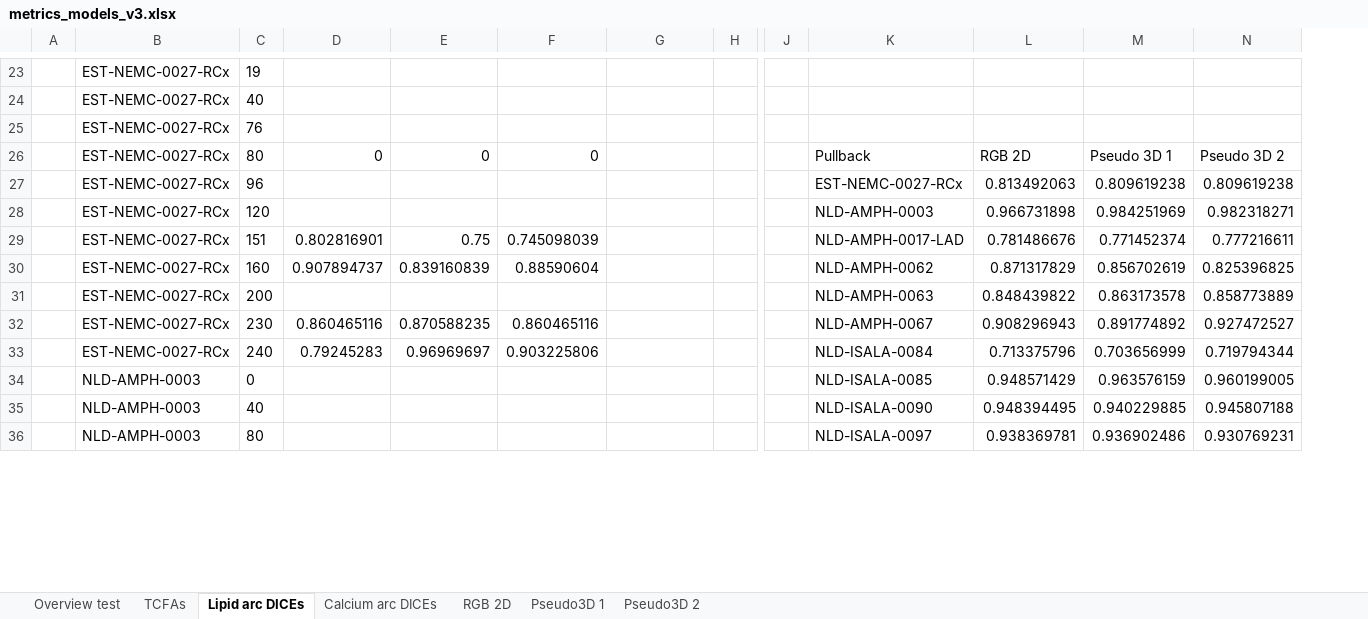
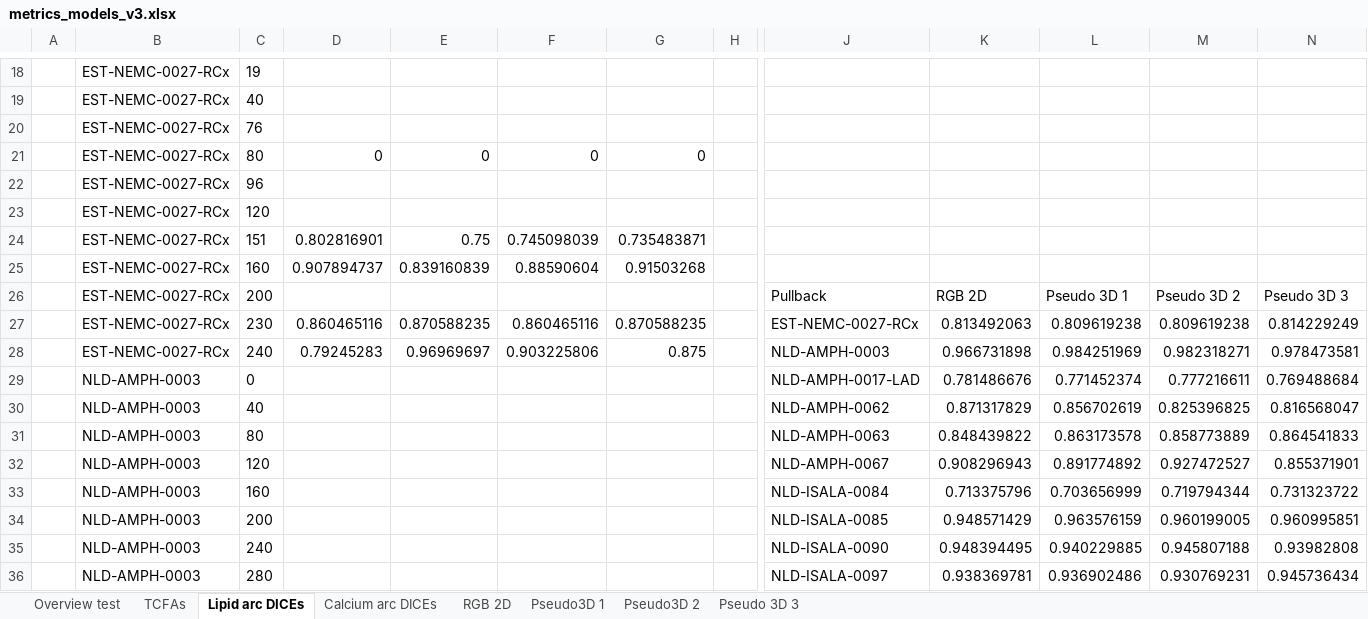
Before and after one commit to Gonzalo2408/CardiacOCT-project, an Excel workbook: info-files/metrics/metrics_models_v3.xlsx, sheet Lipid arc DICEs, drawn as a sheet; only a part is shown, gaps mark what is left out; values as stored, in another font and other column widths than the file's, no borders; charts and pictures and table styles not drawn; removed rows and columns are numbered as before the commit, all else as after; rows hold the shown columns only; the diff covers the shown part only; the diff names each change by its address in the sheet, - before the commit and + after, or states it on an @@ line.

```diff
--- a/info-files/metrics/metrics_models_v3.xlsx (sheet Lipid arc DICEs)
+++ b/info-files/metrics/metrics_models_v3.xlsx (sheet Lipid arc DICEs)
+sheet tab: Pseudo 3D 3
-column J, empty
+column N, rows 26-28: Pseudo 3D 3 | 0.814229249 | 0.978473581; row 31: 0.864541833; rows 34-36: 0.960995851 | 0.93982808 | 0.945736434
+row 21:  | EST-NEMC-0027-RCx | 80 | 0 | 0 | 0 | 0
+row 22:  | EST-NEMC-0027-RCx | 96
+row 23:  | EST-NEMC-0027-RCx | 120
+row 24:  | EST-NEMC-0027-RCx | 151 | 0.802816901 | 0.75 | 0.745098039 | 0.735483871
+row 25:  | EST-NEMC-0027-RCx | 160 | 0.907894737 | 0.839160839 | 0.88590604 | 0.91503268
-C26: 80
+C26: 200
-D26: 0
+D26: (empty)
-E26: 0
+E26: (empty)
-F26: 0
+F26: (empty)
-C27: 96
+C27: 230
-D27: (empty)
+D27: 0.860465116
-E27: (empty)
+E27: 0.870588235
-F27: (empty)
+F27: 0.860465116
-G27: (empty)
+G27: 0.870588235
-C28: 120
+C28: 240
-D28: (empty)
+D28: 0.79245283
-E28: (empty)
+E28: 0.96969697
-F28: (empty)
+F28: 0.903225806
-G28: (empty)
+G28: 0.875
-row 29:  | EST-NEMC-0027-RCx | 151 | 0.802816901 | 0.75 | 0.745098039 |  |  |  | NLD-AMPH-0017-LAD | 0.781486676 | 0.771452374 | 0.777216611
-row 30:  | EST-NEMC-0027-RCx | 160 | 0.907894737 | 0.839160839 | 0.88590604 |  |  |  | NLD-AMPH-0062 | 0.871317829 | 0.856702619 | 0.825396825
+row 29:  | NLD-AMPH-0003 | 0 |  |  |  |  |  | NLD-AMPH-0017-LAD | 0.781486676 | 0.771452374 | 0.777216611 | 0.769488684
+row 30:  | NLD-AMPH-0003 | 40 |  |  |  |  |  | NLD-AMPH-0062 | 0.871317829 | 0.856702619 | 0.825396825 | 0.816568047
-B31: EST-NEMC-0027-RCx
+B31: NLD-AMPH-0003
-C31: 200
+C31: 80
-row 32:  | EST-NEMC-0027-RCx | 230 | 0.860465116 | 0.870588235 | 0.860465116 |  |  |  | NLD-AMPH-0067 | 0.908296943 | 0.891774892 | 0.927472527
-row 33:  | EST-NEMC-0027-RCx | 240 | 0.79245283 | 0.96969697 | 0.903225806 |  |  |  | NLD-ISALA-0084 | 0.713375796 | 0.703656999 | 0.719794344
+row 32:  | NLD-AMPH-0003 | 120 |  |  |  |  |  | NLD-AMPH-0067 | 0.908296943 | 0.891774892 | 0.927472527 | 0.855371901
+row 33:  | NLD-AMPH-0003 | 160 |  |  |  |  |  | NLD-ISALA-0084 | 0.713375796 | 0.703656999 | 0.719794344 | 0.731323722
-C34: 0
+C34: 200
-C35: 40
+C35: 240
-C36: 80
+C36: 280
```
Also changed, not shown: 1 added row, 11 removed rows and 138 edited cells elsewhere in this sheet, sheet Overview test, sheet Calcium arc DICEs, sheet TCFAs, hidden cells, charts or pictures, info-files/counts/counts_v3.xlsx, info-files/statistics/measures_analysis_v2.xlsx, 21 other files.
